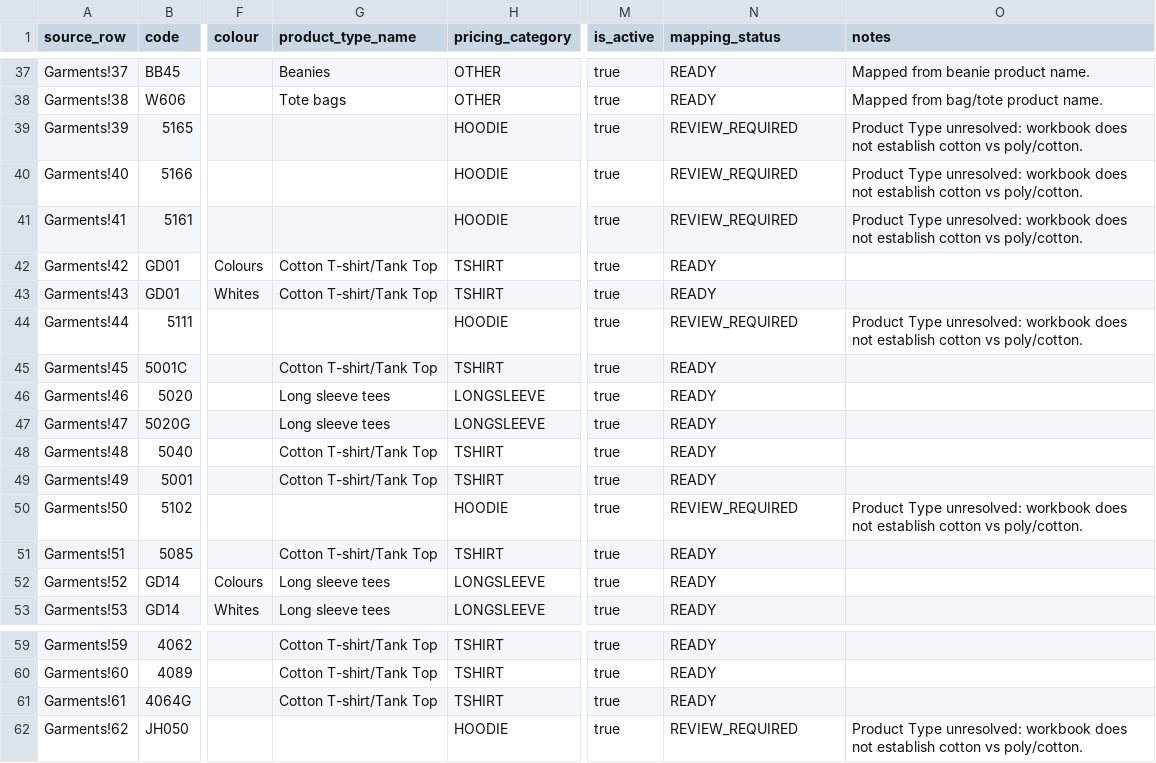
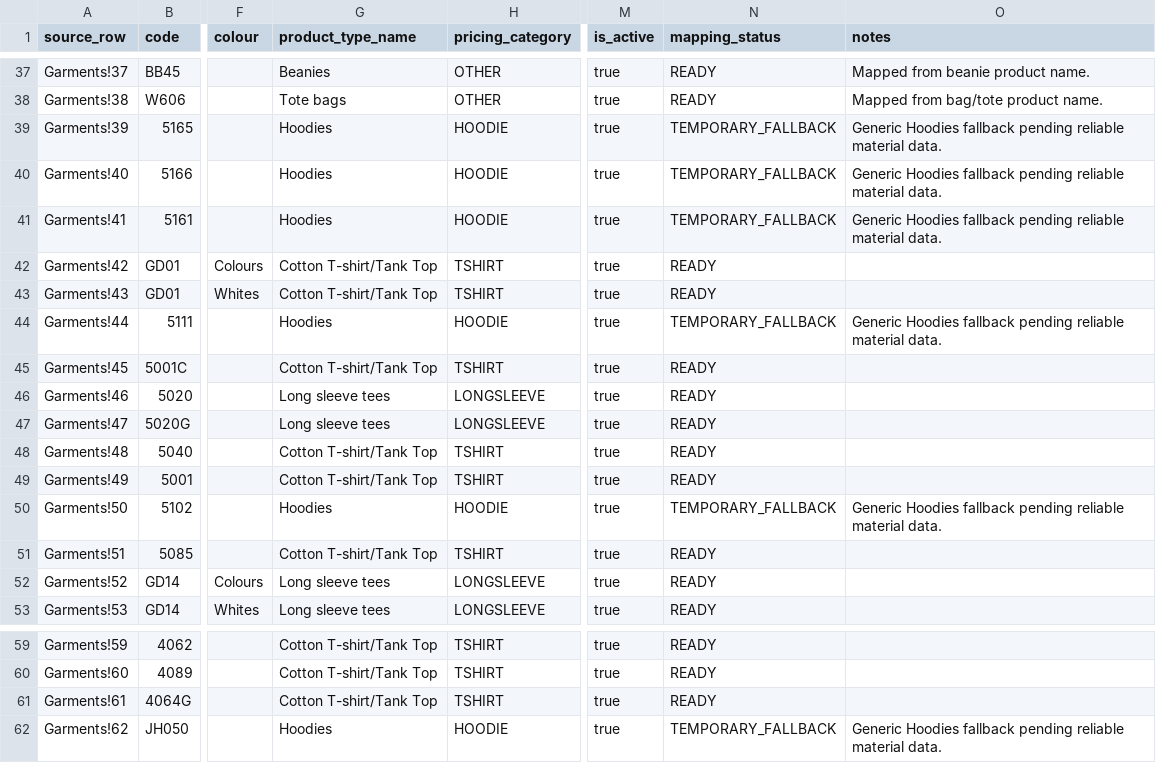
Before and after one commit to pinsandknucklesmerch/pins-and-knuckles-merch, a CSV file: docs/imports/garments/garments.csv, drawn as a sheet; only a part is shown, gaps mark what is left out; the diff covers the shown part only; the diff names each change by its address in the sheet, - before the commit and + after, or states it on an @@ line.

Commit message:
Add generic hoodie product type and mappings

```diff
--- a/docs/imports/garments/garments.csv
+++ b/docs/imports/garments/garments.csv
-G39:G41 (product_type_name): (empty)
+G39:G41 (product_type_name): Hoodies
-N39:N41 (mapping_status): REVIEW_REQUIRED
+N39:N41 (mapping_status): TEMPORARY_FALLBACK
-O39:O41 (notes): Product Type unresolved: workbook does not establish cotton vs poly/cotton.
+O39:O41 (notes): Generic Hoodies fallback pending reliable material data.
-G44 (product_type_name): (empty)
+G44 (product_type_name): Hoodies
-N44 (mapping_status): REVIEW_REQUIRED
+N44 (mapping_status): TEMPORARY_FALLBACK
-O44 (notes): Product Type unresolved: workbook does not establish cotton vs poly/cotton.
+O44 (notes): Generic Hoodies fallback pending reliable material data.
-G50 (product_type_name): (empty)
+G50 (product_type_name): Hoodies
-N50 (mapping_status): REVIEW_REQUIRED
+N50 (mapping_status): TEMPORARY_FALLBACK
-O50 (notes): Product Type unresolved: workbook does not establish cotton vs poly/cotton.
+O50 (notes): Generic Hoodies fallback pending reliable material data.
-G62 (product_type_name): (empty)
+G62 (product_type_name): Hoodies
-N62 (mapping_status): REVIEW_REQUIRED
+N62 (mapping_status): TEMPORARY_FALLBACK
-O62 (notes): Product Type unresolved: workbook does not establish cotton vs poly/cotton.
+O62 (notes): Generic Hoodies fallback pending reliable material data.
```
Also changed, not shown: 30 edited cells elsewhere in this file, 3 other files.
